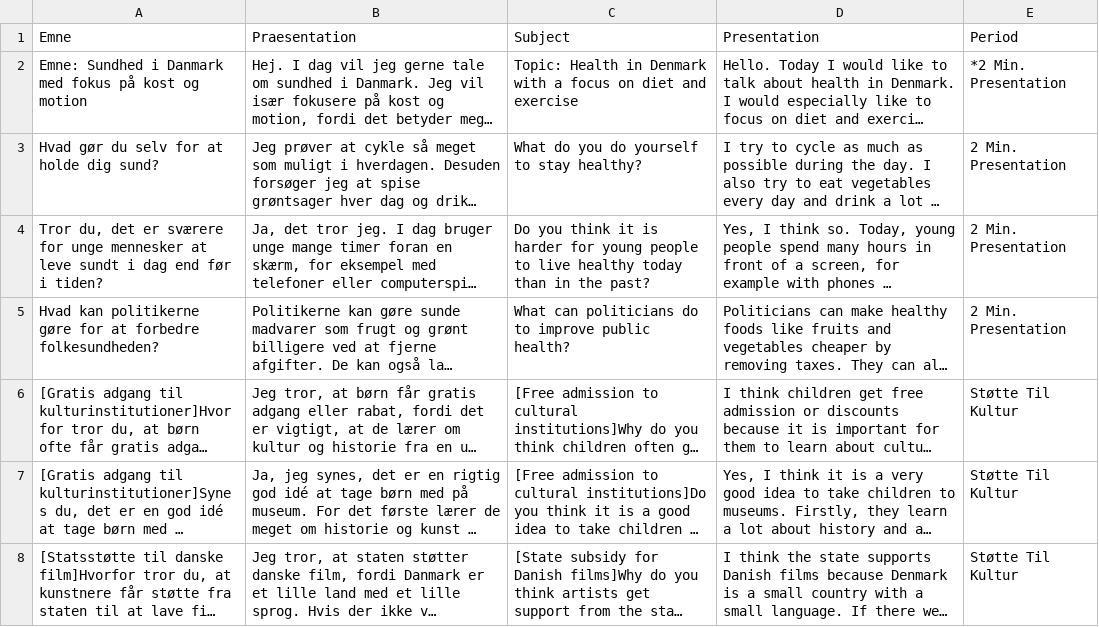
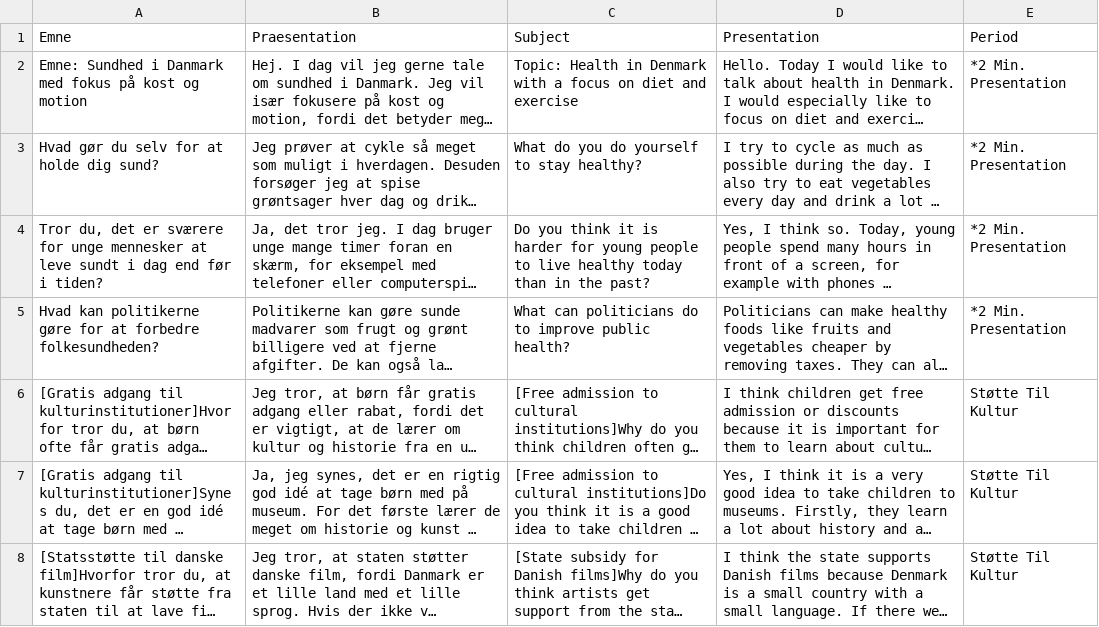
Before and after one commit to emreyurdaor-github/Flashcards, a CSV file: Flashcards/Data/speaking.csv, drawn as a sheet; only a part is shown; long unchanged cells end in …; the diff names each change by its address in the sheet, - before the commit and + after, or states it on an @@ line.

```diff
--- a/Flashcards/Data/speaking.csv
+++ b/Flashcards/Data/speaking.csv
-E3:E5 (Period): 2 Min. Presentation
+E3:E5 (Period): *2 Min. Presentation
```
